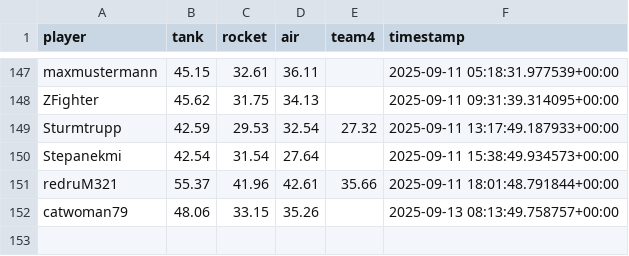
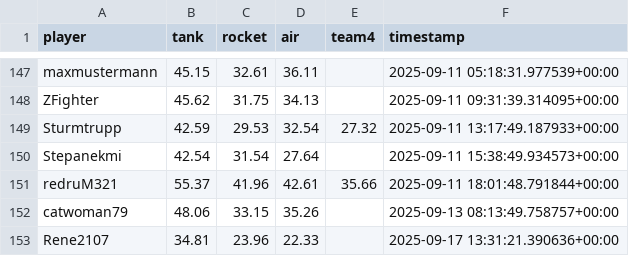
Before and after one commit to Stepanekmi/vs-data-store, a CSV file: data/power_data.csv, drawn as a sheet; only a part is shown, gaps mark what is left out; the diff names each change by its address in the sheet, - before the commit and + after, or states it on an @@ line.

Commit message:
powerenter: Rene2107

```diff
--- a/data/power_data.csv
+++ b/data/power_data.csv
+row 153: Rene2107 | 34.81 | 23.96 | 22.33 |  | 2025-09-17 13:31:21.390636+00:00
```
